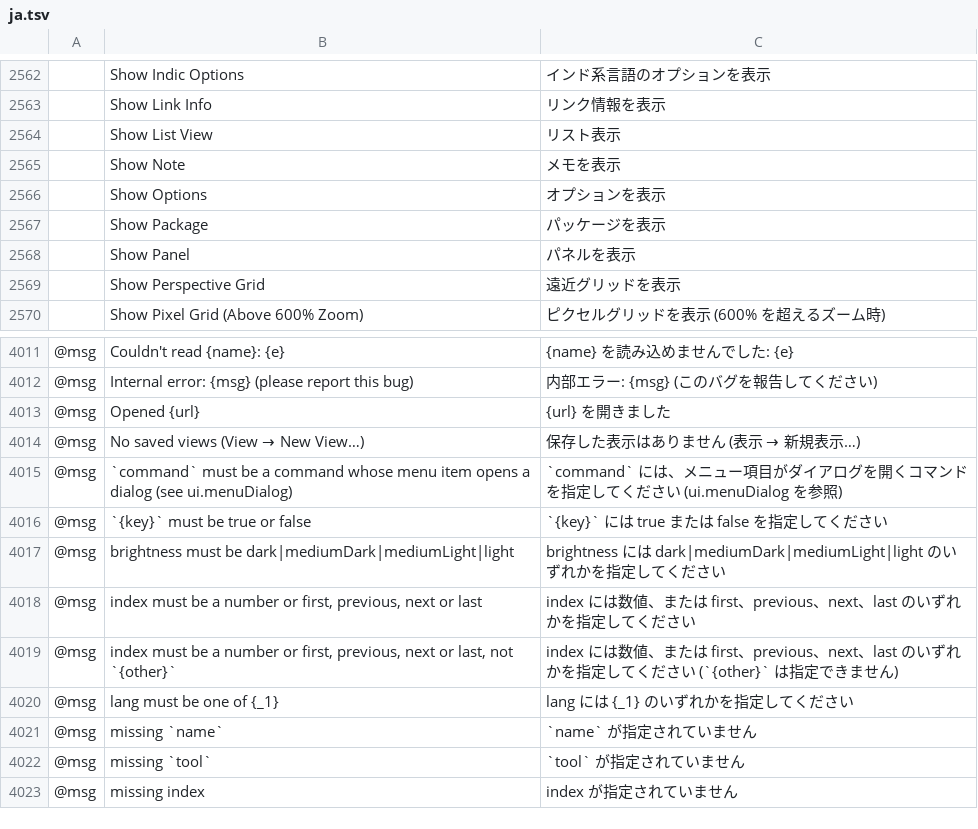
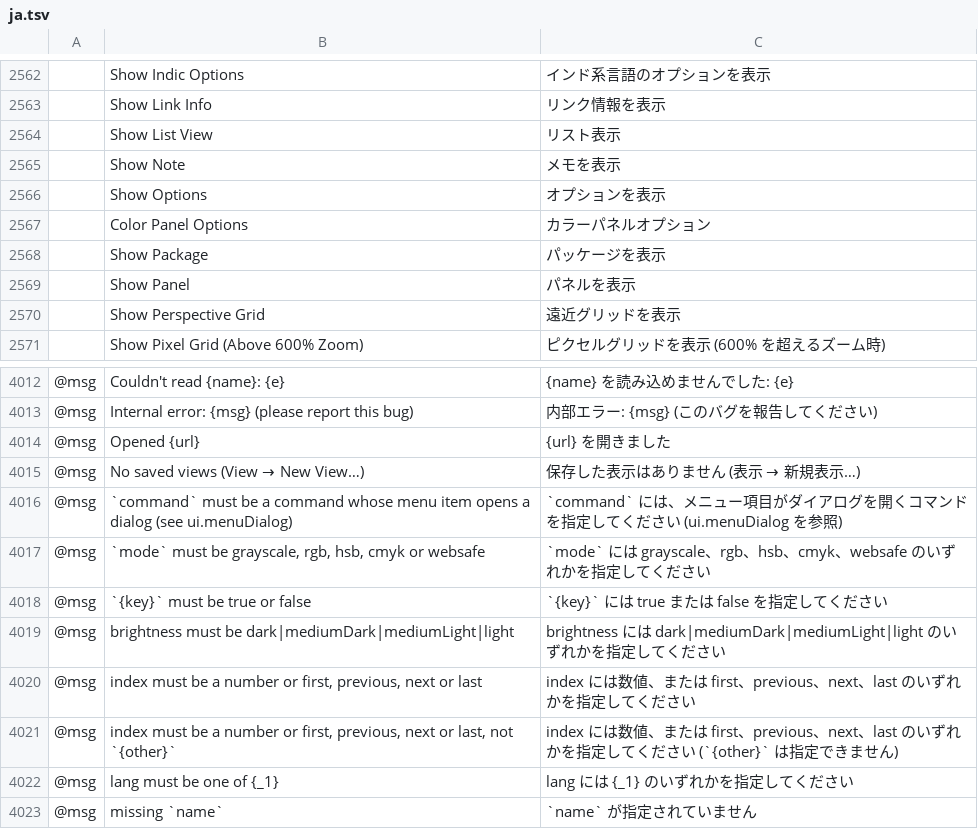
Before and after one commit to SiteSentrix/StitchFoundry, a TSV file: crates/ui-egui/src/i18n/ja.tsv, drawn as a sheet; only a part is shown, gaps mark what is left out; the shorter side is filled out with more unchanged rows; the diff names each change by its address in the sheet, - before the commit and + after, or states it on an @@ line.

Commit message:
Color panel: Hide Options comes back after a restart, and `ui.colorPanel` sets the mode and options
Show Options and Hide Options were kept in egui's temporary memory, so
the Color panel showed its options again after every restart. No
command set them or the panel's mode.

- `UiState::color_hide_options` holds Hide Options and is saved with the
  preferences. Its reader reads `true` as hidden and any other value as
  shown, so a bad value leaves the other preferences as they are.
- `ui.colorPanel {mode?, options?}` picks a mode as the panel menu does
  (the active color converts to the mode's model as one undo step) and
  shows or hides the options. It answers `{mode, options, shown}`. A mode
  the menu does not list, `lab` included, answers an error. The panel
  menu's Show Options and Hide Options call the command's function.
- `ui.inspect` reports the setting as `ui.color_hide_options`.

Docs: docs/control-protocol.md, docs/target-app-parity.md.

```diff
--- a/crates/ui-egui/src/i18n/ja.tsv
+++ b/crates/ui-egui/src/i18n/ja.tsv
+row 2567:  | Color Panel Options | カラーパネルオプション
+row 4017: @msg | `mode` must be grayscale, rgb, hsb, cmyk or websafe | `mode` には grayscale、rgb、hsb、cmyk、websafe のいずれかを指定してください
```
Also changed, not shown: crates/ui-egui/src/i18n/de.tsv, crates/ui-egui/src/i18n/ko.tsv, 16 other files.
